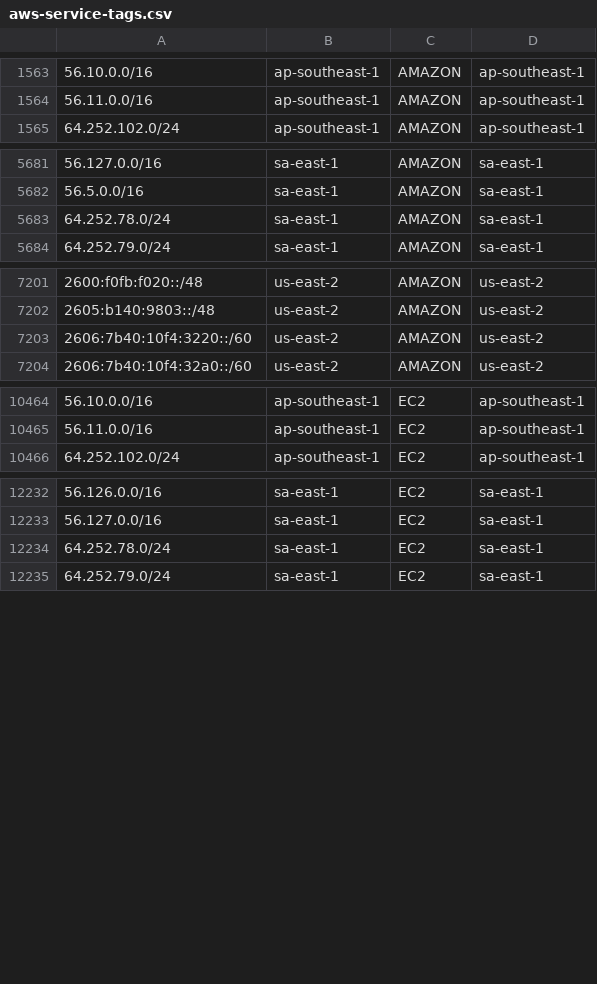
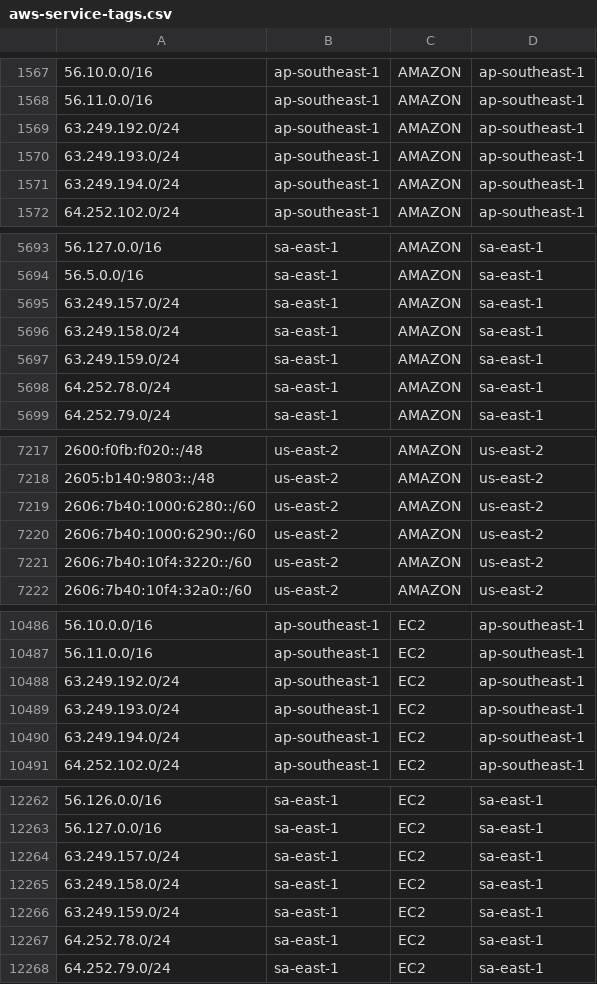
Before and after one commit to KustoKing/known-ip-addresses, a CSV file: cloud-ip-ranges/aws-service-tags.csv, drawn as a sheet; only a part is shown, gaps mark what is left out; the diff covers the shown part only.

```diff
--- a/cloud-ip-ranges/aws-service-tags.csv
+++ b/cloud-ip-ranges/aws-service-tags.csv
@@ -1564,2 +1568,5 @@
 "56.11.0.0/16","ap-southeast-1","AMAZON","ap-southeast-1"
+"63.249.192.0/24","ap-southeast-1","AMAZON","ap-southeast-1"
+"63.249.193.0/24","ap-southeast-1","AMAZON","ap-southeast-1"
+"63.249.194.0/24","ap-southeast-1","AMAZON","ap-southeast-1"
 "64.252.102.0/24","ap-southeast-1","AMAZON","ap-southeast-1"
@@ -5682,2 +5694,5 @@
 "56.5.0.0/16","sa-east-1","AMAZON","sa-east-1"
+"63.249.157.0/24","sa-east-1","AMAZON","sa-east-1"
+"63.249.158.0/24","sa-east-1","AMAZON","sa-east-1"
+"63.249.159.0/24","sa-east-1","AMAZON","sa-east-1"
 "64.252.78.0/24","sa-east-1","AMAZON","sa-east-1"
@@ -7202,2 +7218,4 @@
 "2605:b140:9803::/48","us-east-2","AMAZON","us-east-2"
+"2606:7b40:1000:6280::/60","us-east-2","AMAZON","us-east-2"
+"2606:7b40:1000:6290::/60","us-east-2","AMAZON","us-east-2"
 "2606:7b40:10f4:3220::/60","us-east-2","AMAZON","us-east-2"
@@ -10465,2 +10487,5 @@
 "56.11.0.0/16","ap-southeast-1","EC2","ap-southeast-1"
+"63.249.192.0/24","ap-southeast-1","EC2","ap-southeast-1"
+"63.249.193.0/24","ap-southeast-1","EC2","ap-southeast-1"
+"63.249.194.0/24","ap-southeast-1","EC2","ap-southeast-1"
 "64.252.102.0/24","ap-southeast-1","EC2","ap-southeast-1"
@@ -12233,2 +12263,5 @@
 "56.127.0.0/16","sa-east-1","EC2","sa-east-1"
+"63.249.157.0/24","sa-east-1","EC2","sa-east-1"
+"63.249.158.0/24","sa-east-1","EC2","sa-east-1"
+"63.249.159.0/24","sa-east-1","EC2","sa-east-1"
 "64.252.78.0/24","sa-east-1","EC2","sa-east-1"
```
Also changed, not shown: 22 added rows elsewhere in this file.
